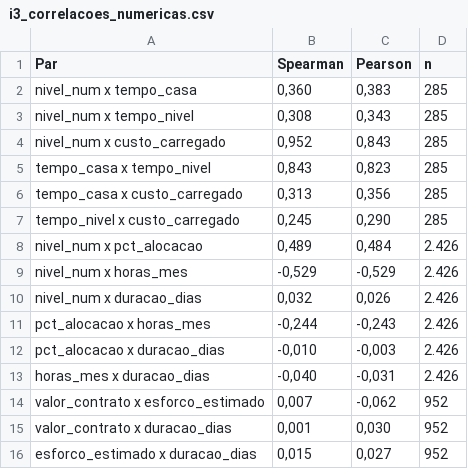
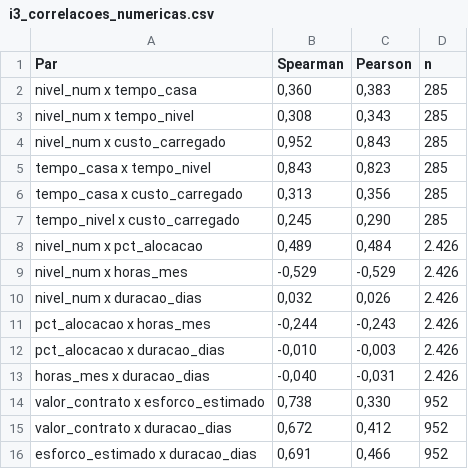
Before and after one commit to rafamesqm/allocation-framework, a CSV file: outputs/tables/i3_correlacoes_numericas.csv, drawn as a sheet.

```diff
--- a/outputs/tables/i3_correlacoes_numericas.csv
+++ b/outputs/tables/i3_correlacoes_numericas.csv
@@ -13,4 +13,4 @@ pct_alocacao x duracao_dias,"-0,010","-0,003",2.426
 horas_mes x duracao_dias,"-0,040","-0,031",2.426
-valor_contrato x esforco_estimado,"0,007","-0,062",952
-valor_contrato x duracao_dias,"0,001","0,030",952
-esforco_estimado x duracao_dias,"0,015","0,027",952
+valor_contrato x esforco_estimado,"0,738","0,330",952
+valor_contrato x duracao_dias,"0,672","0,412",952
+esforco_estimado x duracao_dias,"0,691","0,466",952
```
Also changed, not shown: data/synthetic/margem_estrutural.csv, data/synthetic/projetos.csv, 10 other files.
